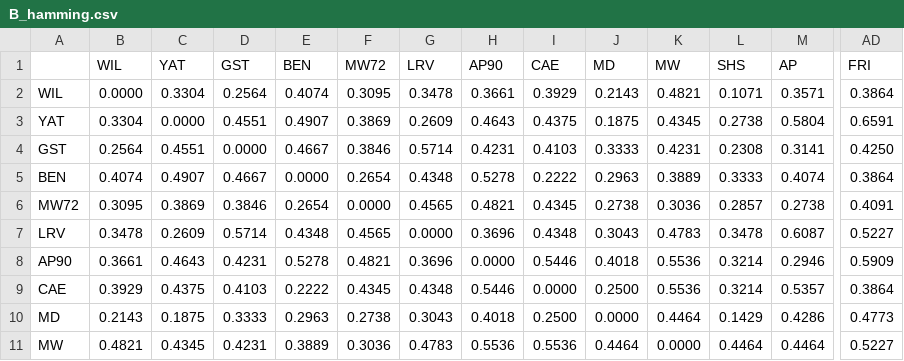
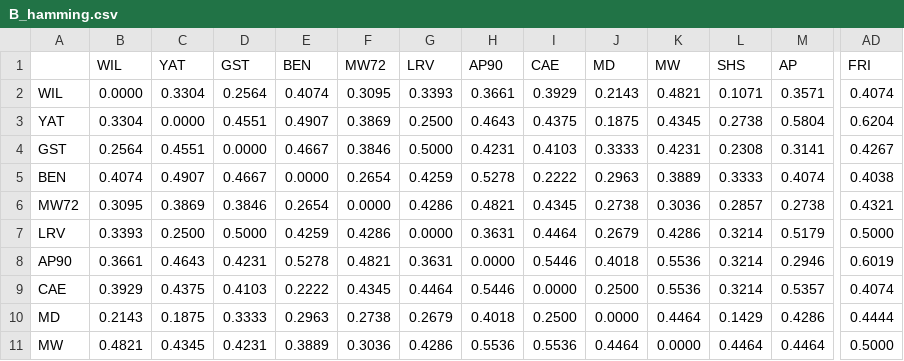
Before and after one commit to sanskrit-lexicon/csl-atlas, a CSV file: data/L0/distances/B_hamming.csv, drawn as a sheet; only a part is shown, gaps mark what is left out; the diff covers the shown part only; the diff names each change by its address in the sheet, - before the commit and + after, or states it on an @@ line.

```diff
--- a/data/L0/distances/B_hamming.csv
+++ b/data/L0/distances/B_hamming.csv
-G2 (LRV): 0.3478
+G2 (LRV): 0.3393
-AD2 (FRI): 0.3864
+AD2 (FRI): 0.4074
-G3 (LRV): 0.2609
+G3 (LRV): 0.2500
-AD3 (FRI): 0.6591
+AD3 (FRI): 0.6204
-G4 (LRV): 0.5714
+G4 (LRV): 0.5000
-AD4 (FRI): 0.4250
+AD4 (FRI): 0.4267
-G5 (LRV): 0.4348
+G5 (LRV): 0.4259
-AD5 (FRI): 0.3864
+AD5 (FRI): 0.4038
-G6 (LRV): 0.4565
+G6 (LRV): 0.4286
-AD6 (FRI): 0.4091
+AD6 (FRI): 0.4321
-B7 (WIL): 0.3478
+B7 (WIL): 0.3393
-C7 (YAT): 0.2609
+C7 (YAT): 0.2500
-D7 (GST): 0.5714
+D7 (GST): 0.5000
-E7 (BEN): 0.4348
+E7 (BEN): 0.4259
-F7 (MW72): 0.4565
+F7 (MW72): 0.4286
-H7 (AP90): 0.3696
+H7 (AP90): 0.3631
-I7 (CAE): 0.4348
+I7 (CAE): 0.4464
-J7 (MD): 0.3043
+J7 (MD): 0.2679
-K7 (MW): 0.4783
+K7 (MW): 0.4286
-L7 (SHS): 0.3478
+L7 (SHS): 0.3214
-M7 (AP): 0.6087
+M7 (AP): 0.5179
-AD7 (FRI): 0.5227
+AD7 (FRI): 0.5000
-G8 (LRV): 0.3696
+G8 (LRV): 0.3631
-AD8 (FRI): 0.5909
+AD8 (FRI): 0.6019
-G9 (LRV): 0.4348
+G9 (LRV): 0.4464
-AD9 (FRI): 0.3864
+AD9 (FRI): 0.4074
-G10 (LRV): 0.3043
+G10 (LRV): 0.2679
-AD10 (FRI): 0.4773
+AD10 (FRI): 0.4444
-G11 (LRV): 0.4783
+G11 (LRV): 0.4286
-AD11 (FRI): 0.5227
+AD11 (FRI): 0.5000
```
Also changed, not shown: 84 edited cells elsewhere in this file, data/L0/algorithm_support_comparison.csv, data/L0/bootstrap_support.csv, 37 other files.
